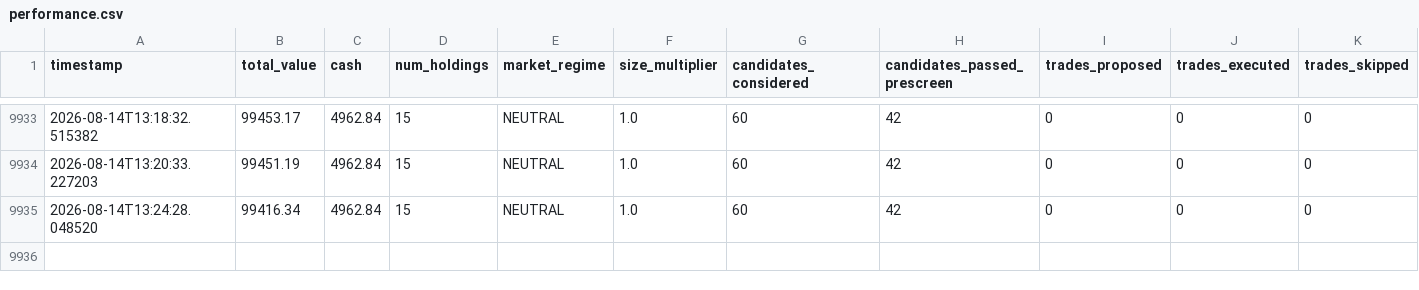
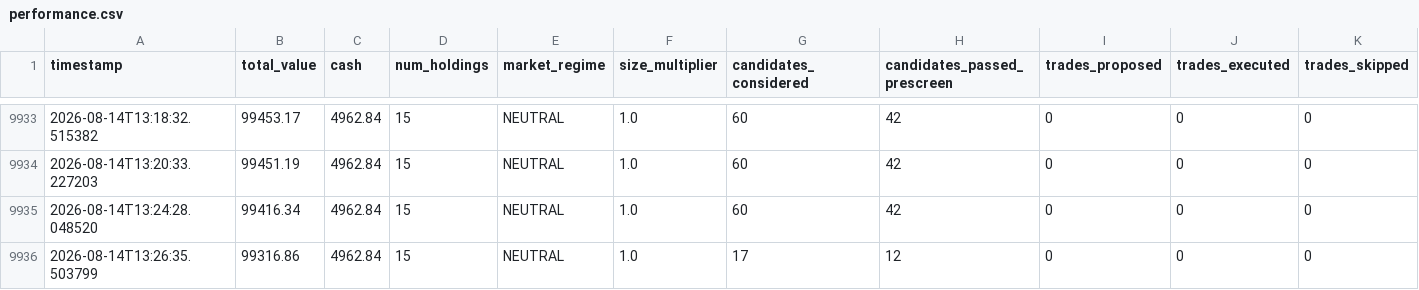
Before and after one commit to shreyask-1/trading-bot, a CSV file: logs/performance.csv, drawn as a sheet; only a part is shown, gaps mark what is left out; rows hold the shown columns only; the diff names each change by its address in the sheet, - before the commit and + after, or states it on an @@ line.

Commit message:
Update operational logs and trade memory [skip ci]

```diff
--- a/logs/performance.csv
+++ b/logs/performance.csv
+row 9936: 2026-08-14T13:26:35.503799 | 99316.86 | 4962.84 | 15 | NEUTRAL | 1.0 | 17 | 12 | 0 | 0 | 0
```
Also changed, not shown: 9 other files.
